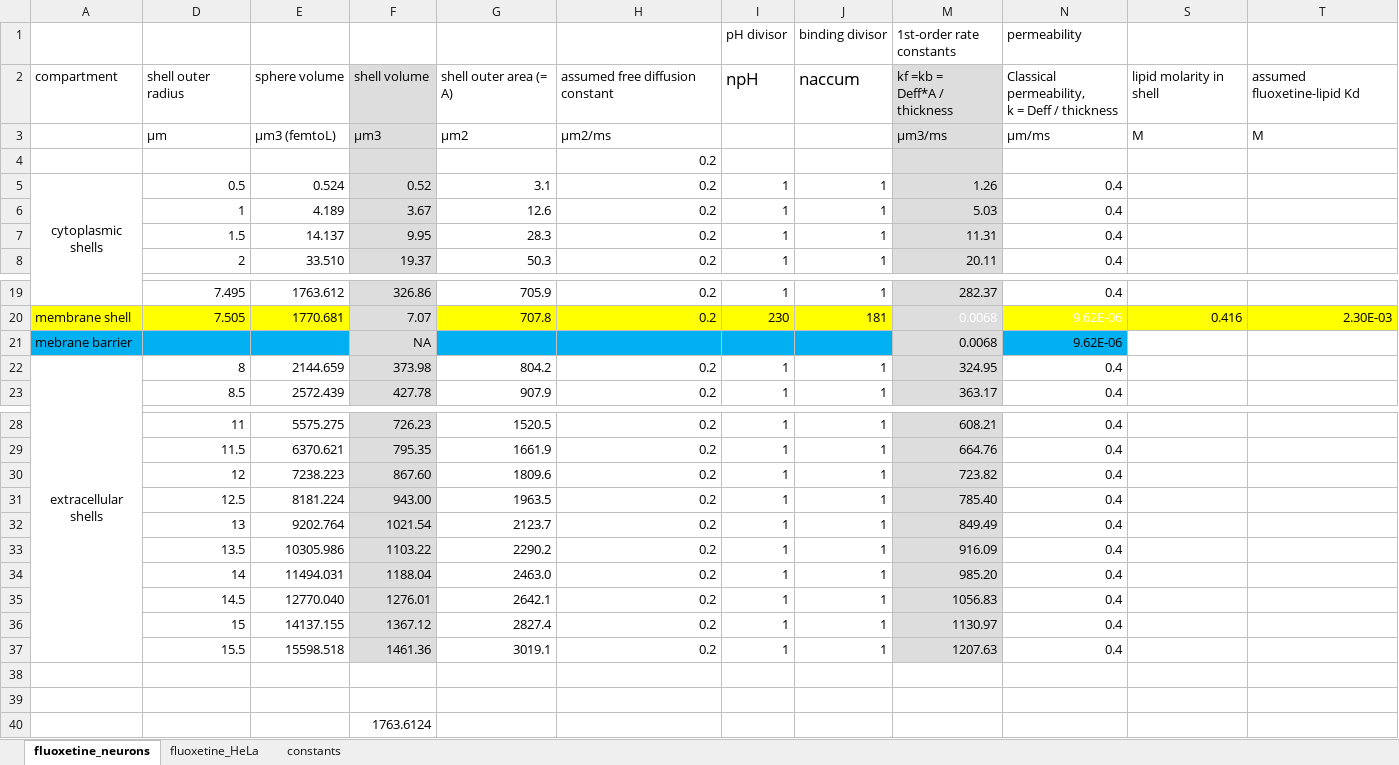
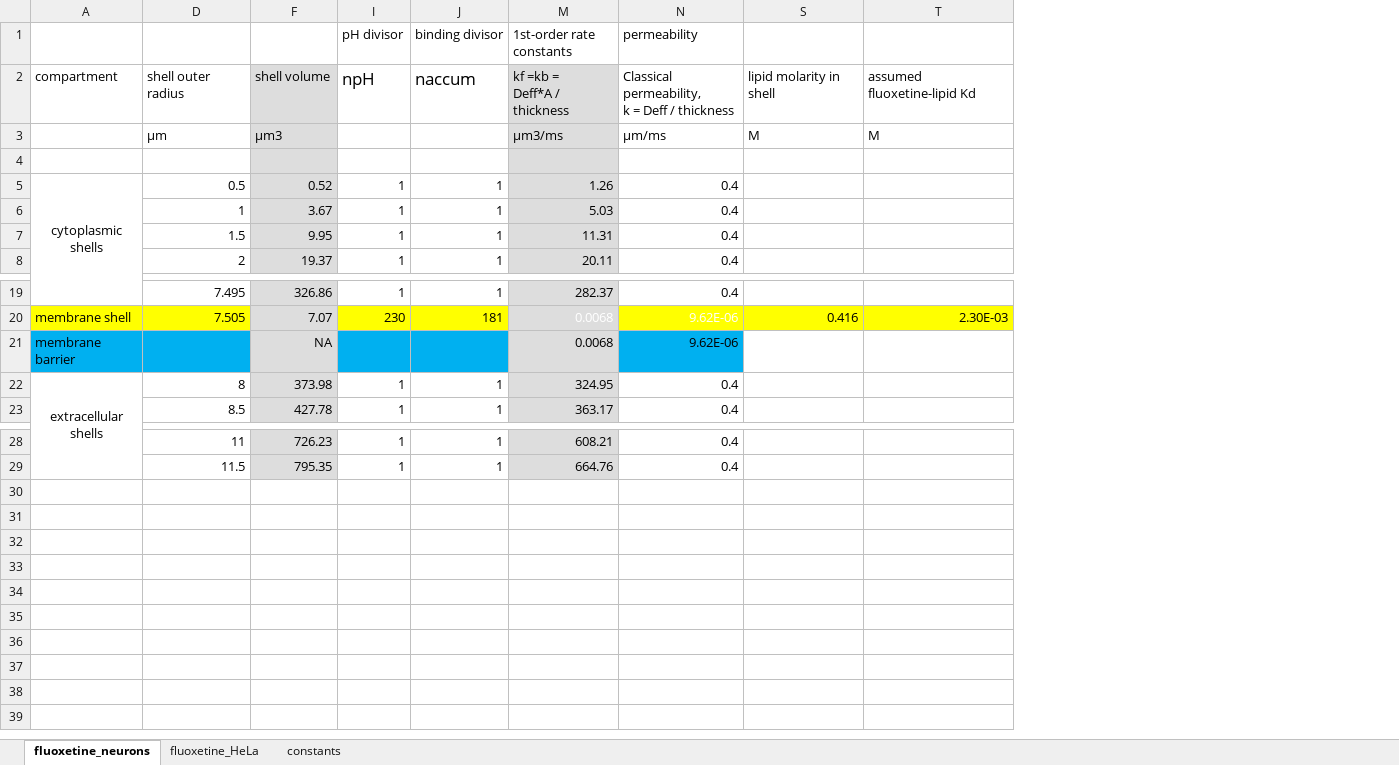
Before and after one commit to lesterha/lesterlab_caltech, an Excel workbook: calculations for diffusion-binding model 2022-07-21.xlsx, sheet fluoxetine_neurons, drawn as a sheet; only a part is shown, gaps mark what is left out; values as stored, in another font and other column widths than the file's, no borders; removed rows and columns are numbered as before the commit, all else as after; the diff names each change by its address in the sheet, - before the commit and + after, or states it on an @@ line.

Commit message:
Add files via upload

```diff
--- a/calculations for diffusion-binding model 2022-07-21.xlsx (sheet fluoxetine_neurons)
+++ b/calculations for diffusion-binding model 2022-07-21.xlsx (sheet fluoxetine_neurons)
@@ column E hidden, rows 2-8: sphere volume | μm3 (femtoL) |  | 0.524 | 4.189 | 14.137 | 33.510; rows 19-23: 1763.612 | 1770.681 |  | 2144.659 | 2572.439; rows 28-29: 5575.275 | 6370.621 @@
@@ column G hidden, rows 2-8: shell outer area (= A) | μm2 |  | 3.1 | 12.6 | 28.3 | 50.3; rows 19-23: 705.9 | 707.8 |  | 804.2 | 907.9; rows 28-29: 1520.5 | 1661.9 @@
@@ column H hidden, rows 2-8: assumed free diffusion constant | μm2/ms | 0.2 | 0.2 | 0.2 | 0.2 | 0.2; rows 19-23: 0.2 | 0.2 |  | 0.2 | 0.2; rows 28-29: 0.2 | 0.2 @@
-A21: mebrane barrier
+A21: membrane barrier
-row 30:  | 12 | 7238.223 | 867.60 | 1809.6 | 0.2 | 1 | 1 | 723.82 | 0.4
-row 31:  | 12.5 | 8181.224 | 943.00 | 1963.5 | 0.2 | 1 | 1 | 785.40 | 0.4
-row 32:  | 13 | 9202.764 | 1021.54 | 2123.7 | 0.2 | 1 | 1 | 849.49 | 0.4
-row 33:  | 13.5 | 10305.986 | 1103.22 | 2290.2 | 0.2 | 1 | 1 | 916.09 | 0.4
-row 34:  | 14 | 11494.031 | 1188.04 | 2463.0 | 0.2 | 1 | 1 | 985.20 | 0.4
-row 35:  | 14.5 | 12770.040 | 1276.01 | 2642.1 | 0.2 | 1 | 1 | 1056.83 | 0.4
-row 36:  | 15 | 14137.155 | 1367.12 | 2827.4 | 0.2 | 1 | 1 | 1130.97 | 0.4
-row 37:  | 15.5 | 15598.518 | 1461.36 | 3019.1 | 0.2 | 1 | 1 | 1207.63 | 0.4
-F32: 1763.6124
+F32: (empty)
```
Also changed, not shown: hidden cells.
